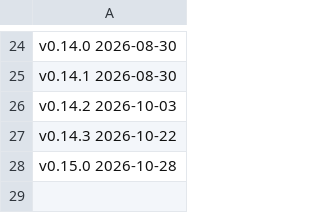
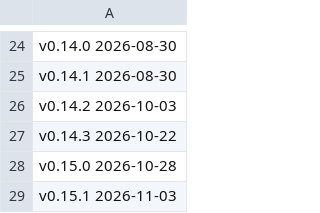
Before and after one commit to blwarren/kidobo, a TSV file: release-notes/dates.tsv, drawn as a sheet; only a part is shown, gaps mark what is left out.

Commit message:
Prepare v0.15.1 release

```diff
--- a/release-notes/dates.tsv
+++ b/release-notes/dates.tsv
@@ -28 +28,2 @@ v0.14.3 2026-10-22
 v0.15.0 2026-10-28
+v0.15.1 2026-11-03
```
Also changed, not shown: 6 other files.
